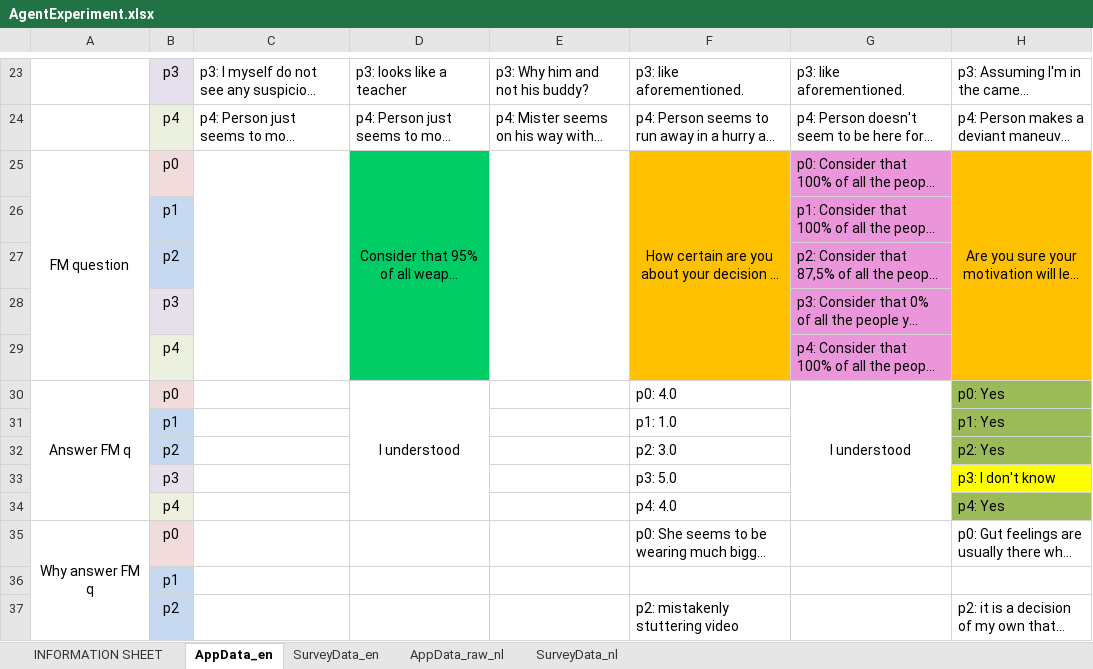
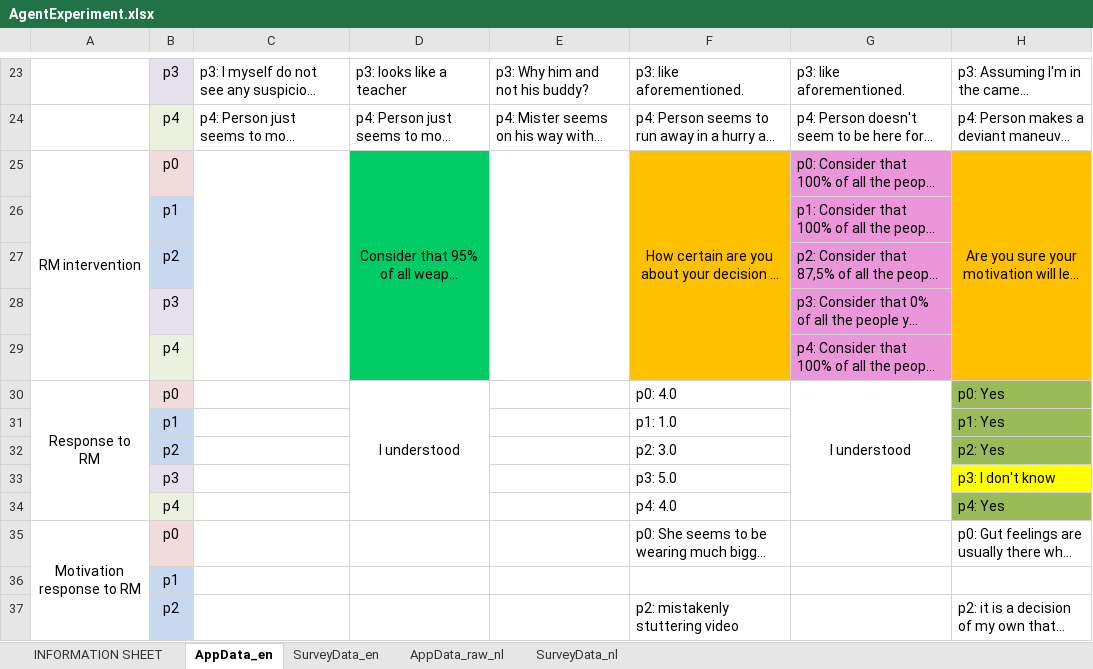
Before and after one commit to Hann-v0/ReflectionMachine, an Excel workbook: AgentExperiment.xlsx, sheet AppData_en, drawn as a sheet; only a part is shown, gaps mark what is left out; long unchanged cells end in …; values as stored, in another font and other column widths than the file's, no borders; the diff names each change by its address in the sheet, - before the commit and + after, or states it on an @@ line.

```diff
--- a/AgentExperiment.xlsx (sheet AppData_en)
+++ b/AgentExperiment.xlsx (sheet AppData_en)
-A25: FM question
+A25: RM intervention
-A30: Answer FM q
+A30: Response to RM
-A35: Why answer FM q
+A35: Motivation response to RM
```
Also changed, not shown: sheet SurveyData_en, sheet INFORMATION SHEET, StudentExperiment.xlsx, 11 other files.
